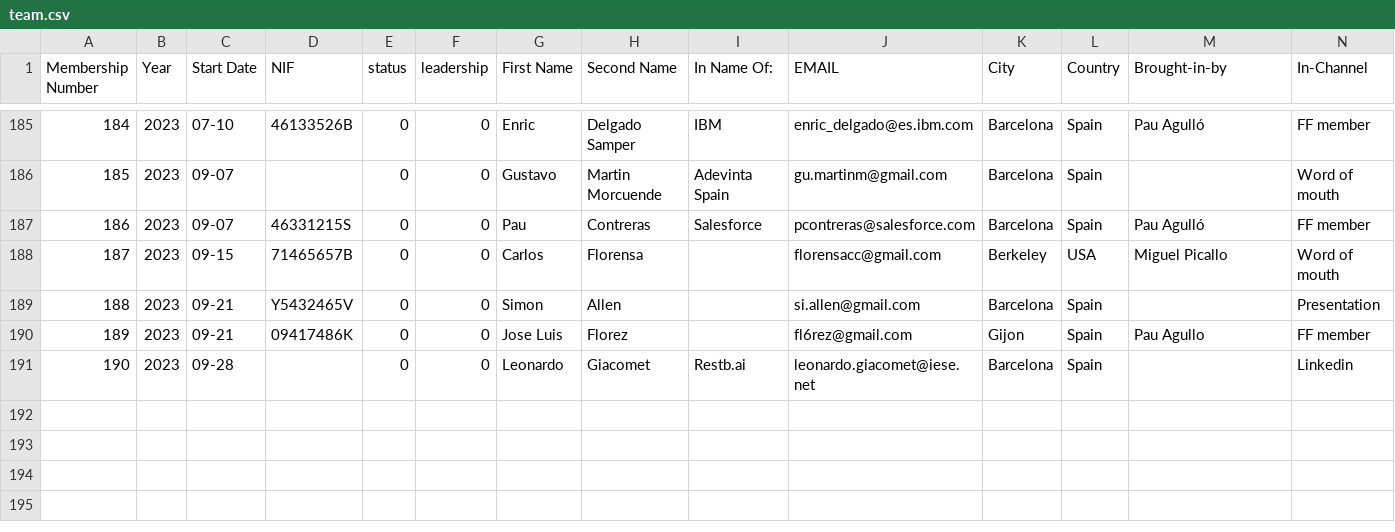
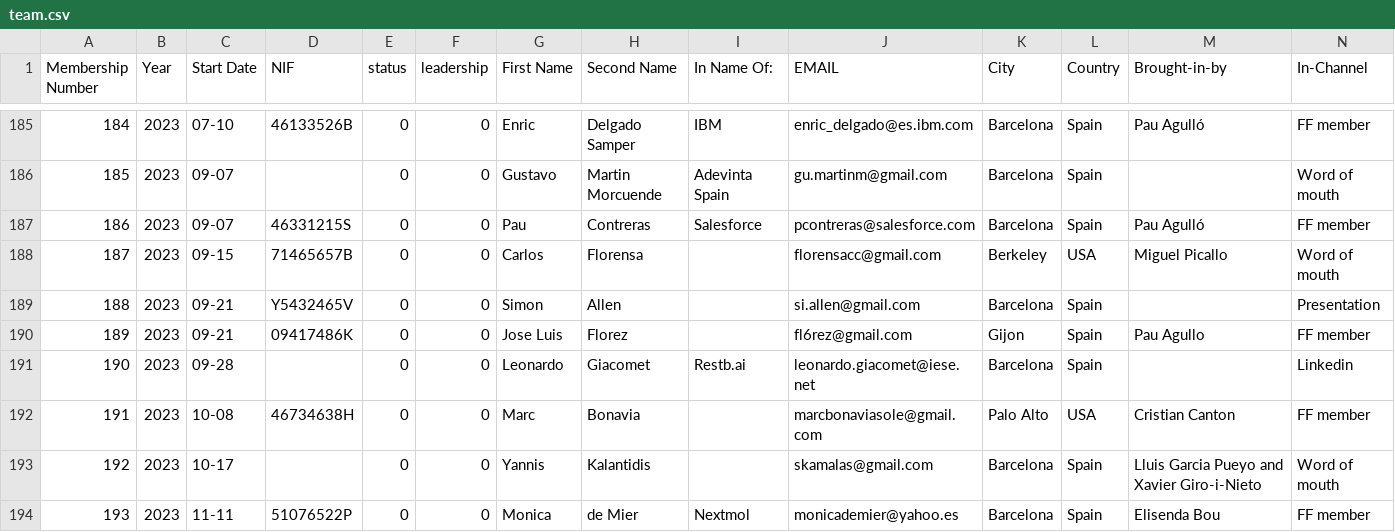
Before and after one commit to friquifund/website, a CSV file: _data/team.csv, drawn as a sheet; only a part is shown, gaps mark what is left out; rows hold the shown columns only; the diff names each change by its address in the sheet, - before the commit and + after, or states it on an @@ line.

Commit message:
New members

```diff
--- a/_data/team.csv
+++ b/_data/team.csv
+row 192: 191 | 2023 | 10-08 | 46734638H | 0 | 0 | Marc | Bonavia |  | marcbonaviasole@gmail.com | Palo Alto | USA | Cristian Canton | FF member
+row 193: 192 | 2023 | 10-17 |  | 0 | 0 | Yannis | Kalantidis |  | skamalas@gmail.com | Barcelona | Spain | Lluis Garcia Pueyo and Xavier Giro-i-Nieto | Word of mouth
+row 194: 193 | 2023 | 11-11 | 51076522P | 0 | 0 | Monica | de Mier | Nextmol | monicademier@yahoo.es | Barcelona | Spain | Elisenda Bou | FF member
```
Also changed, not shown: 3 other files.
